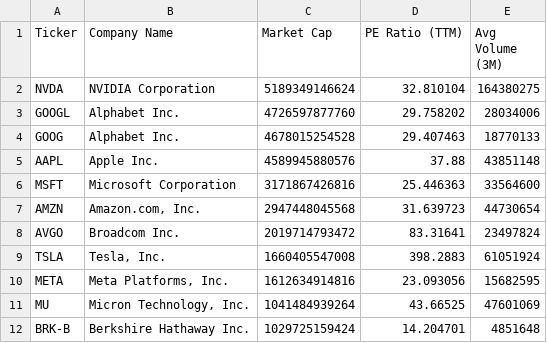
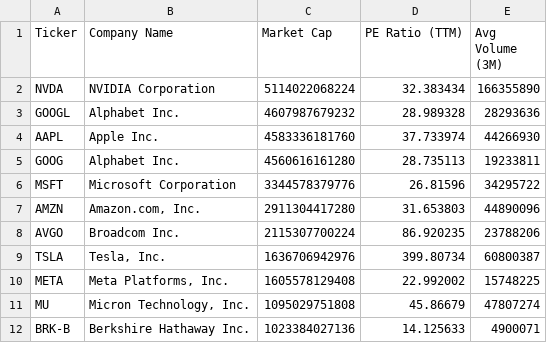
Before and after one commit to NK-Mikey/Stock-Market-Dashboard, a CSV file: data/fundamentals.csv, drawn as a sheet; only a part is shown; the diff covers the shown part only.

```diff
--- a/data/fundamentals.csv
+++ b/data/fundamentals.csv
@@ -1,12 +1,12 @@
 Ticker,Company Name,Market Cap,PE Ratio (TTM),Avg Volume (3M)
-NVDA,NVIDIA Corporation,5189349146624,32.810104,164380275
-GOOGL,Alphabet Inc.,4726597877760,29.758202,28034006
-GOOG,Alphabet Inc.,4678015254528,29.407463,18770133
-AAPL,Apple Inc.,4589945880576,37.88,43851148
-MSFT,Microsoft Corporation,3171867426816,25.446363,33564600
-AMZN,"Amazon.com, Inc.",2947448045568,31.639723,44730654
-AVGO,Broadcom Inc.,2019714793472,83.31641,23497824
-TSLA,"Tesla, Inc.",1660405547008,398.2883,61051924
-META,"Meta Platforms, Inc.",1612634914816,23.093056,15682595
-MU,"Micron Technology, Inc.",1041484939264,43.66525,47601069
-BRK-B,Berkshire Hathaway Inc.,1029725159424,14.204701,4851648
+NVDA,NVIDIA Corporation,5114022068224,32.383434,166355890
+GOOGL,Alphabet Inc.,4607987679232,28.989328,28293636
+AAPL,Apple Inc.,4583336181760,37.733974,44266930
+GOOG,Alphabet Inc.,4560616161280,28.735113,19233811
+MSFT,Microsoft Corporation,3344578379776,26.81596,34295722
+AMZN,"Amazon.com, Inc.",2911304417280,31.653803,44890096
+AVGO,Broadcom Inc.,2115307700224,86.920235,23788206
+TSLA,"Tesla, Inc.",1636706942976,399.80734,60800387
+META,"Meta Platforms, Inc.",1605578129408,22.992002,15748225
+MU,"Micron Technology, Inc.",1095029751808,45.86679,47807274
+BRK-B,Berkshire Hathaway Inc.,1023384027136,14.125633,4900071
```
Also changed, not shown: 2 added rows, 2 removed rows and 35 edited cells elsewhere in this file, data/dim_stock.csv, 1 other file.
